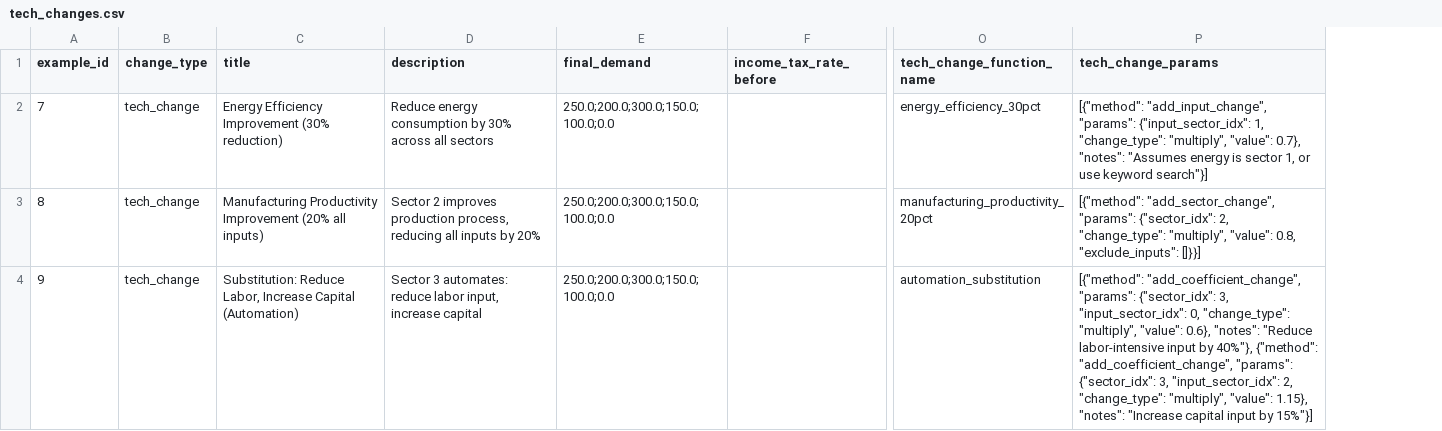
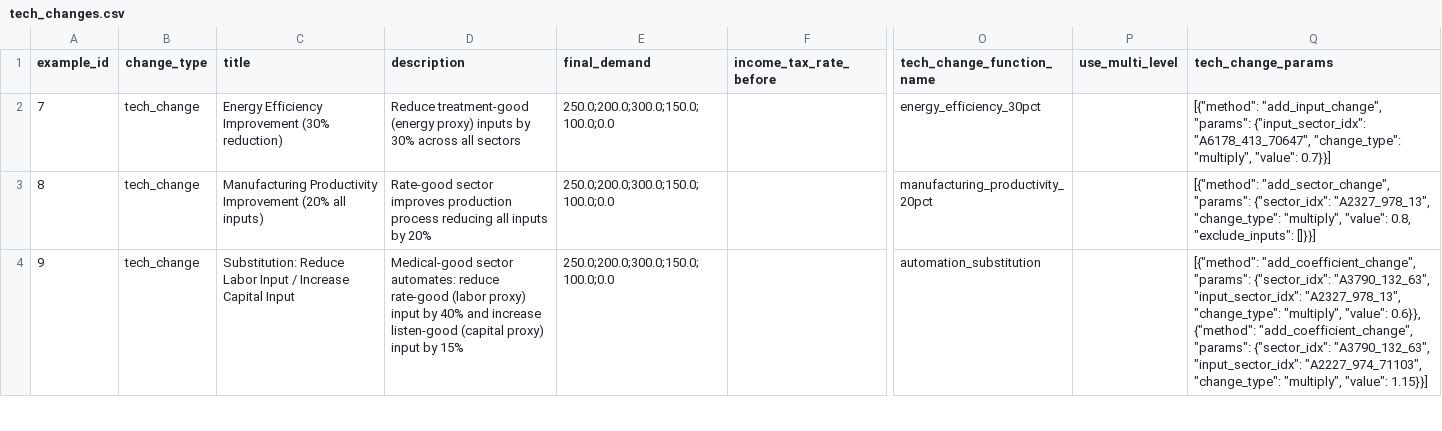
Before and after one commit to MafuMQ/Sambaza-Sim, a CSV file: data/ex2/tech_changes.csv, drawn as a sheet; only a part is shown, gaps mark what is left out; addresses are those after the commit; the diff covers the shown part only; the diff names each change by its address in the sheet, - before the commit and + after, or states it on an @@ line.

Commit message:
tech change, required capital

```diff
--- a/data/ex2/tech_changes.csv
+++ b/data/ex2/tech_changes.csv
+column P (use_multi_level), empty
-D2 (description): Reduce energy consumption by 30%…
+D2 (description): Reduce treatment-good (energy proxy) inputs by 30%…
-Q2 (tech_change_params): …"params": {"input_sector_idx": 1, "change_type": "multiply", "value": 0.7}, "notes": "Assumes energy is sector 1, or use keyword search"}]
+Q2 (tech_change_params): …"params": {"input_sector_idx": "A6178_413_70647", "change_type": "multiply", "value": 0.7}}]
-D3 (description): Sector 2 improves production process, reducing all…
+D3 (description): Rate-good sector improves production process reducing all…
-Q3 (tech_change_params): …"params": {"sector_idx": 2, "change_type": "multiply",…
+Q3 (tech_change_params): …"params": {"sector_idx": "A2327_978_13", "change_type": "multiply",…
-C4 (title): Substitution: Reduce Labor, Increase Capital (Automation)
+C4 (title): Substitution: Reduce Labor Input / Increase Capital Input
-D4 (description): Sector 3 automates: reduce labor input, increase capital
+D4 (description): Medical-good sector automates: reduce rate-good (labor proxy) input by 40% and increase listen-good (capital proxy) input by 15%
-Q4 (tech_change_params): …"params": {"sector_idx": 3, "input_sector_idx": 0, "change_type": "multiply", "value": 0.6}, "notes": "Reduce labor-intensive input by 40%"}, {"method": "add_coefficient_change", "params": {"sector_idx": 3, "input_sector_idx": 2, "change_type": "multiply", "value": 1.15}, "notes": "Increase capital input by 15%"}]
+Q4 (tech_change_params): …"params": {"sector_idx": "A3790_132_63", "input_sector_idx": "A2327_978_13", "change_type": "multiply", "value": 0.6}}, {"method": "add_coefficient_change", "params": {"sector_idx": "A3790_132_63", "input_sector_idx": "A2227_974_71103", "change_type": "multiply", "value": 1.15}}]
```
Also changed, not shown: 1 added row and 9 edited cells elsewhere in this file, 5 other files.
